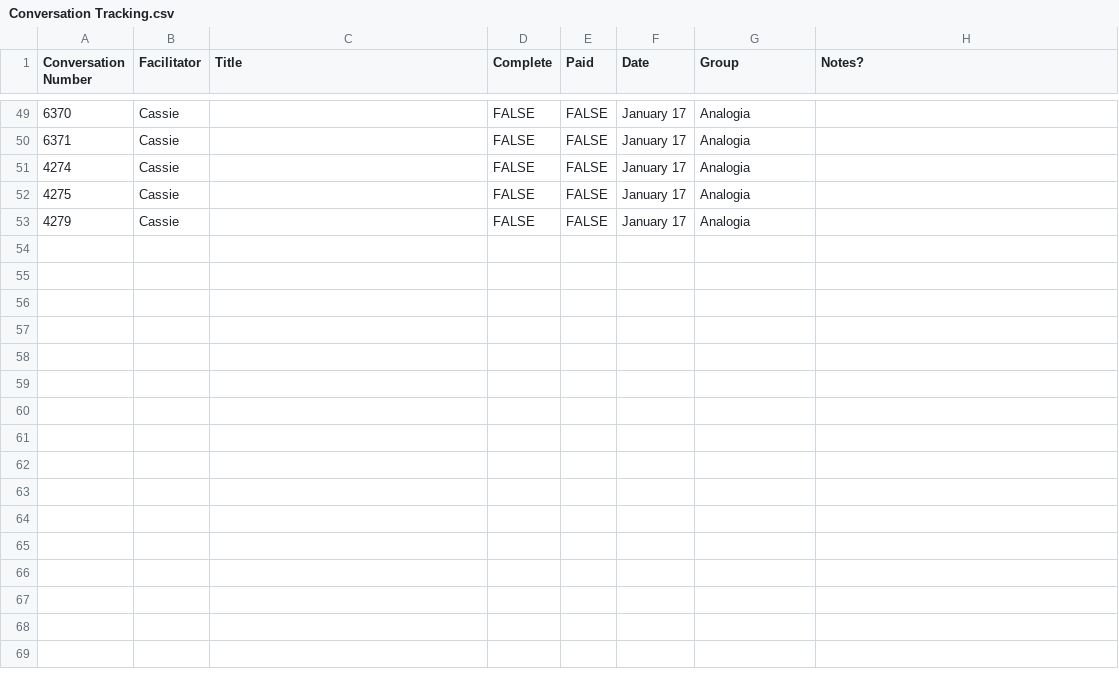
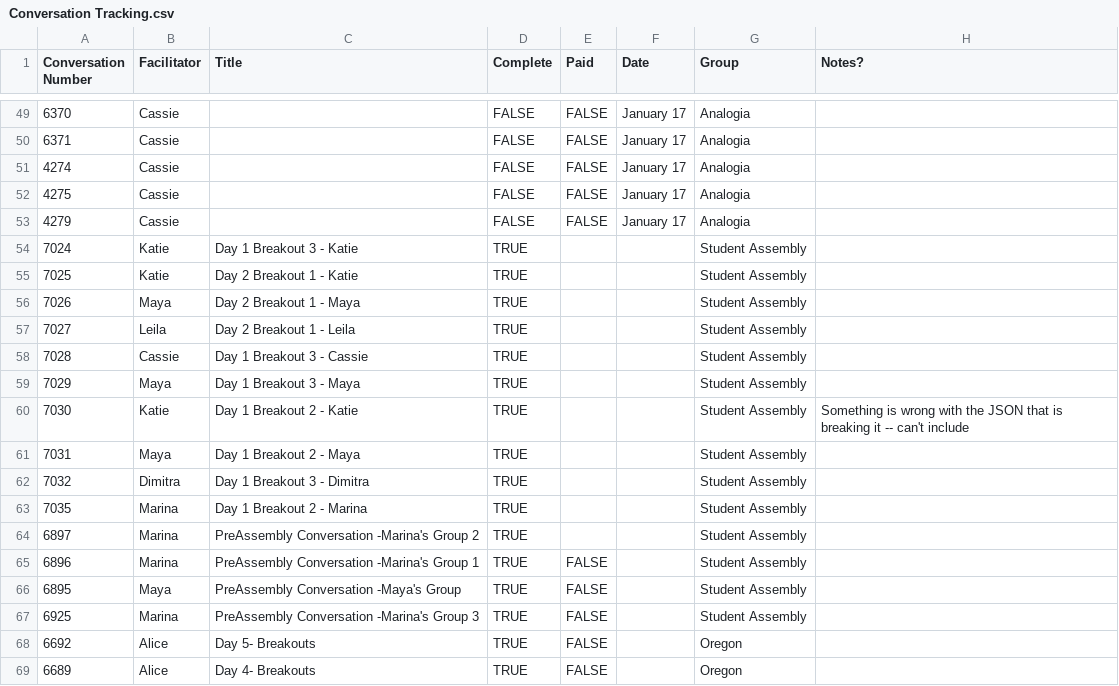
Before and after one commit to Maggatronn/unfolded, a CSV file: Conversation Tracking.csv, drawn as a sheet; only a part is shown, gaps mark what is left out; the diff names each change by its address in the sheet, - before the commit and + after, or states it on an @@ line.

Commit message:
added alice

```diff
--- a/Conversation Tracking.csv
+++ b/Conversation Tracking.csv
+row 54: 7024 | Katie | Day 1 Breakout 3 - Katie | TRUE |  |  | Student Assembly
+row 55: 7025 | Katie | Day 2 Breakout 1 - Katie | TRUE |  |  | Student Assembly
+row 56: 7026 | Maya | Day 2 Breakout 1 - Maya | TRUE |  |  | Student Assembly
+row 57: 7027 | Leila | Day 2 Breakout 1 - Leila | TRUE |  |  | Student Assembly
+row 58: 7028 | Cassie | Day 1 Breakout 3 - Cassie | TRUE |  |  | Student Assembly
+row 59: 7029 | Maya | Day 1 Breakout 3 - Maya | TRUE |  |  | Student Assembly
+row 60: 7030 | Katie | Day 1 Breakout 2 - Katie | TRUE |  |  | Student Assembly | Something is wrong with the JSON that is breaking it -- can't include
+row 61: 7031 | Maya | Day 1 Breakout 2 - Maya | TRUE |  |  | Student Assembly
+row 62: 7032 | Dimitra | Day 1 Breakout 3 - Dimitra | TRUE |  |  | Student Assembly
+row 63: 7035 | Marina | Day 1 Breakout 2 - Marina | TRUE |  |  | Student Assembly
+row 64: 6897 | Marina | PreAssembly Conversation -Marina's Group 2 | TRUE |  |  | Student Assembly
+row 65: 6896 | Marina | PreAssembly Conversation -Marina's Group 1 | TRUE | FALSE |  | Student Assembly
+row 66: 6895 | Maya | PreAssembly Conversation -Maya's Group | TRUE | FALSE |  | Student Assembly
+row 67: 6925 | Marina | PreAssembly Conversation -Marina's Group 3 | TRUE | FALSE |  | Student Assembly
+row 68: 6692 | Alice | Day 5- Breakouts | TRUE | FALSE |  | Oregon
+row 69: 6689 | Alice | Day 4- Breakouts | TRUE | FALSE |  | Oregon
```
Also changed, not shown: 3 other files.
